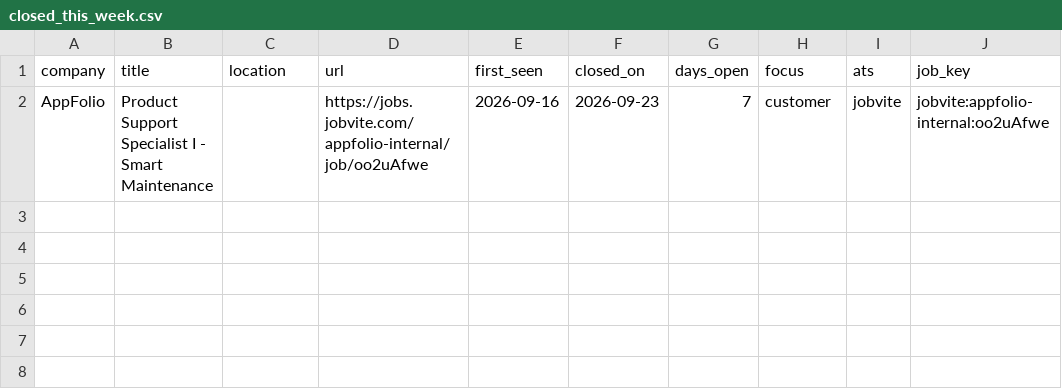
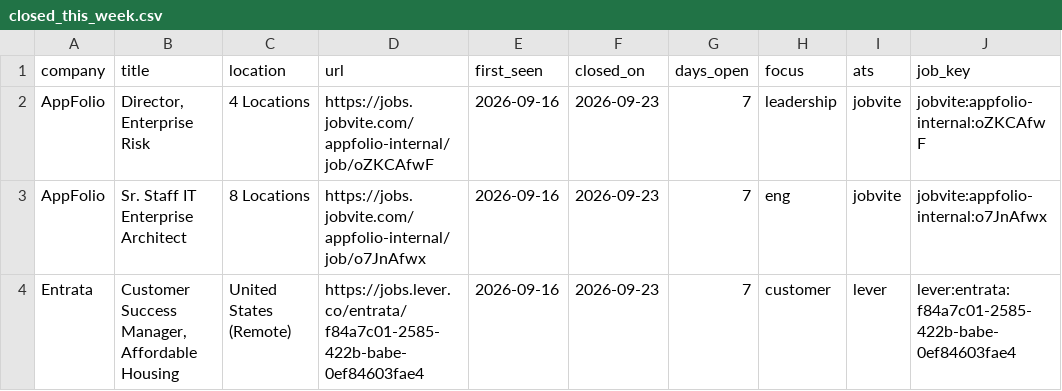
Before and after one commit to eh2homes-dot/syndeo-jobsearch, a CSV file: output/2026-09-23/closed_this_week.csv, drawn as a sheet.

```diff
--- a/output/2026-09-23/closed_this_week.csv
+++ b/output/2026-09-23/closed_this_week.csv
@@ -1,2 +1,4 @@
 company,title,location,url,first_seen,closed_on,days_open,focus,ats,job_key
-AppFolio,Product Support Specialist I - Smart Maintenance,,https://jobs.jobvite.com/appfolio-internal/job/oo2uAfwe,2026-09-16,2026-09-23,7,customer,jobvite,jobvite:appfolio-internal:oo2uAfwe
+AppFolio,"Director, Enterprise Risk",4 Locations,https://jobs.jobvite.com/appfolio-internal/job/oZKCAfwF,2026-09-16,2026-09-23,7,leadership,jobvite,jobvite:appfolio-internal:oZKCAfwF
+AppFolio,Sr. Staff IT Enterprise Architect,8 Locations,https://jobs.jobvite.com/appfolio-internal/job/o7JnAfwx,2026-09-16,2026-09-23,7,eng,jobvite,jobvite:appfolio-internal:o7JnAfwx
+Entrata,"Customer Success Manager, Affordable Housing",United States (Remote),https://jobs.lever.co/entrata/f84a7c01-2585-422b-babe-0ef84603fae4,2026-09-16,2026-09-23,7,customer,lever,lever:entrata:f84a7c01-2585-422b-babe-0ef84603fae4
```
Also changed, not shown: data/needs_manual_mapping.csv, 8 other files.
